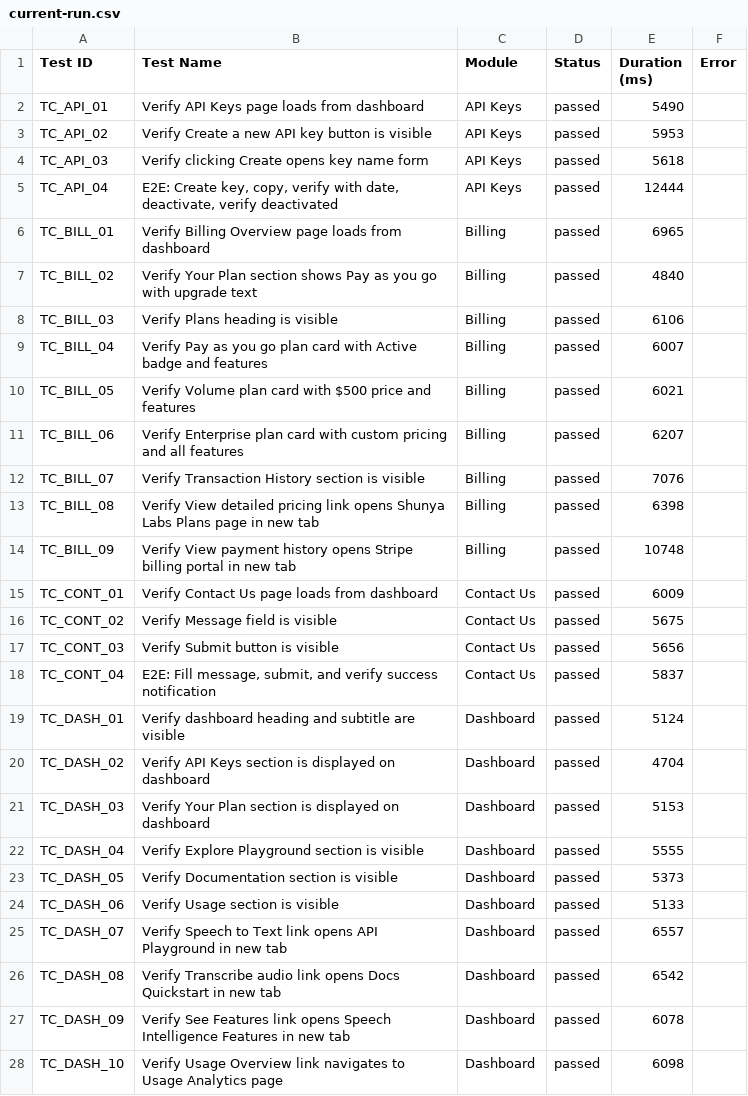
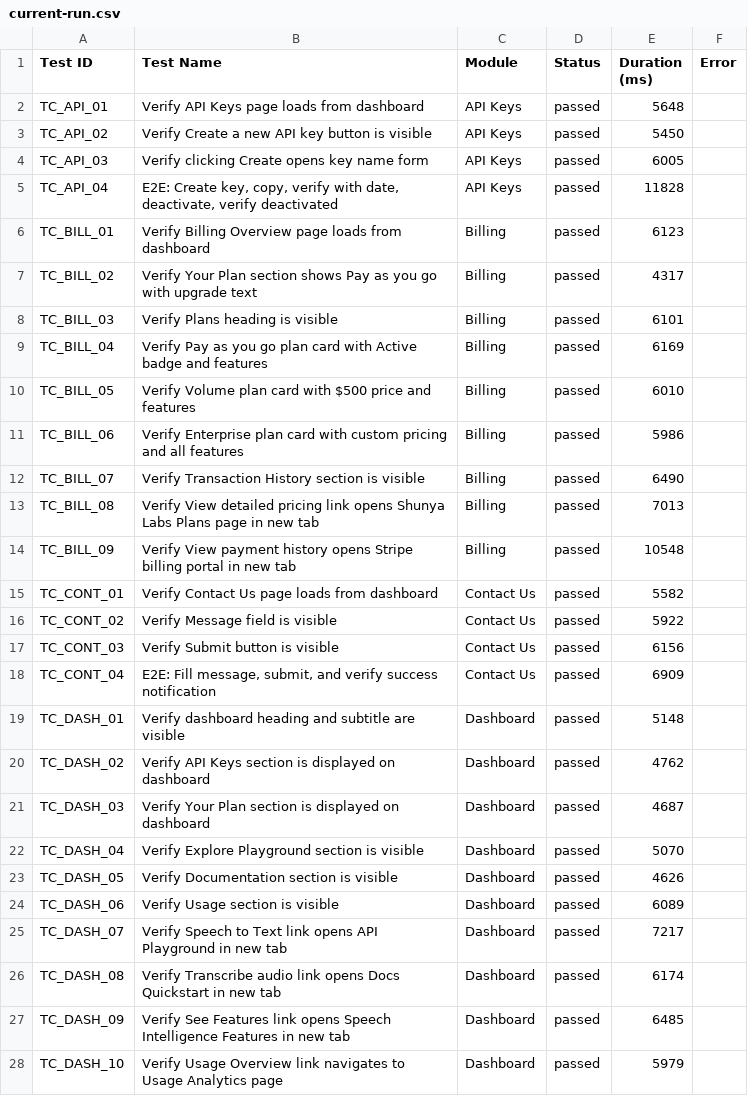
Before and after one commit to saira-uwc/Shunyalabs_console, a CSV file: docs/exports/current-run.csv, drawn as a sheet; only a part is shown; the diff covers the shown part only.

```diff
--- a/docs/exports/current-run.csv
+++ b/docs/exports/current-run.csv
@@ -1,28 +1,28 @@
 Test ID,Test Name,Module,Status,Duration (ms),Error
-"TC_API_01","Verify API Keys page loads from dashboard","API Keys","passed",5490,""
-"TC_API_02","Verify Create a new API key button is visible","API Keys","passed",5953,""
-"TC_API_03","Verify clicking Create opens key name form","API Keys","passed",5618,""
-"TC_API_04","E2E: Create key, copy, verify with date, deactivate, verify deactivated","API Keys","passed",12444,""
-"TC_BILL_01","Verify Billing Overview page loads from dashboard","Billing","passed",6965,""
-"TC_BILL_02","Verify Your Plan section shows Pay as you go with upgrade text","Billing","passed",4840,""
-"TC_BILL_03","Verify Plans heading is visible","Billing","passed",6106,""
-"TC_BILL_04","Verify Pay as you go plan card with Active badge and features","Billing","passed",6007,""
-"TC_BILL_05","Verify Volume plan card with $500 price and features","Billing","passed",6021,""
-"TC_BILL_06","Verify Enterprise plan card with custom pricing and all features","Billing","passed",6207,""
-"TC_BILL_07","Verify Transaction History section is visible","Billing","passed",7076,""
-"TC_BILL_08","Verify View detailed pricing link opens Shunya Labs Plans page in new tab","Billing","passed",6398,""
-"TC_BILL_09","Verify View payment history opens Stripe billing portal in new tab","Billing","passed",10748,""
-"TC_CONT_01","Verify Contact Us page loads from dashboard","Contact Us","passed",6009,""
-"TC_CONT_02","Verify Message field is visible","Contact Us","passed",5675,""
-"TC_CONT_03","Verify Submit button is visible","Contact Us","passed",5656,""
-"TC_CONT_04","E2E: Fill message, submit, and verify success notification","Contact Us","passed",5837,""
-"TC_DASH_01","Verify dashboard heading and subtitle are visible","Dashboard","passed",5124,""
-"TC_DASH_02","Verify API Keys section is displayed on dashboard","Dashboard","passed",4704,""
-"TC_DASH_03","Verify Your Plan section is displayed on dashboard","Dashboard","passed",5153,""
-"TC_DASH_04","Verify Explore Playground section is visible","Dashboard","passed",5555,""
-"TC_DASH_05","Verify Documentation section is visible","Dashboard","passed",5373,""
-"TC_DASH_06","Verify Usage section is visible","Dashboard","passed",5133,""
-"TC_DASH_07","Verify Speech to Text link opens API Playground in new tab","Dashboard","passed",6557,""
-"TC_DASH_08","Verify Transcribe audio link opens Docs Quickstart in new tab","Dashboard","passed",6542,""
-"TC_DASH_09","Verify See Features link opens Speech Intelligence Features in new tab","Dashboard","passed",6078,""
-"TC_DASH_10","Verify Usage Overview link navigates to Usage Analytics page","Dashboard","passed",6098,""
+"TC_API_01","Verify API Keys page loads from dashboard","API Keys","passed",5648,""
+"TC_API_02","Verify Create a new API key button is visible","API Keys","passed",5450,""
+"TC_API_03","Verify clicking Create opens key name form","API Keys","passed",6005,""
+"TC_API_04","E2E: Create key, copy, verify with date, deactivate, verify deactivated","API Keys","passed",11828,""
+"TC_BILL_01","Verify Billing Overview page loads from dashboard","Billing","passed",6123,""
+"TC_BILL_02","Verify Your Plan section shows Pay as you go with upgrade text","Billing","passed",4317,""
+"TC_BILL_03","Verify Plans heading is visible","Billing","passed",6101,""
+"TC_BILL_04","Verify Pay as you go plan card with Active badge and features","Billing","passed",6169,""
+"TC_BILL_05","Verify Volume plan card with $500 price and features","Billing","passed",6010,""
+"TC_BILL_06","Verify Enterprise plan card with custom pricing and all features","Billing","passed",5986,""
+"TC_BILL_07","Verify Transaction History section is visible","Billing","passed",6490,""
+"TC_BILL_08","Verify View detailed pricing link opens Shunya Labs Plans page in new tab","Billing","passed",7013,""
+"TC_BILL_09","Verify View payment history opens Stripe billing portal in new tab","Billing","passed",10548,""
+"TC_CONT_01","Verify Contact Us page loads from dashboard","Contact Us","passed",5582,""
+"TC_CONT_02","Verify Message field is visible","Contact Us","passed",5922,""
+"TC_CONT_03","Verify Submit button is visible","Contact Us","passed",6156,""
+"TC_CONT_04","E2E: Fill message, submit, and verify success notification","Contact Us","passed",6909,""
+"TC_DASH_01","Verify dashboard heading and subtitle are visible","Dashboard","passed",5148,""
+"TC_DASH_02","Verify API Keys section is displayed on dashboard","Dashboard","passed",4762,""
+"TC_DASH_03","Verify Your Plan section is displayed on dashboard","Dashboard","passed",4687,""
+"TC_DASH_04","Verify Explore Playground section is visible","Dashboard","passed",5070,""
+"TC_DASH_05","Verify Documentation section is visible","Dashboard","passed",4626,""
+"TC_DASH_06","Verify Usage section is visible","Dashboard","passed",6089,""
+"TC_DASH_07","Verify Speech to Text link opens API Playground in new tab","Dashboard","passed",7217,""
+"TC_DASH_08","Verify Transcribe audio link opens Docs Quickstart in new tab","Dashboard","passed",6174,""
+"TC_DASH_09","Verify See Features link opens Speech Intelligence Features in new tab","Dashboard","passed",6485,""
+"TC_DASH_10","Verify Usage Overview link navigates to Usage Analytics page","Dashboard","passed",5979,""
```
Also changed, not shown: 19 edited cells elsewhere in this file, docs/exports/all-runs-summary.csv, 2 other files.
